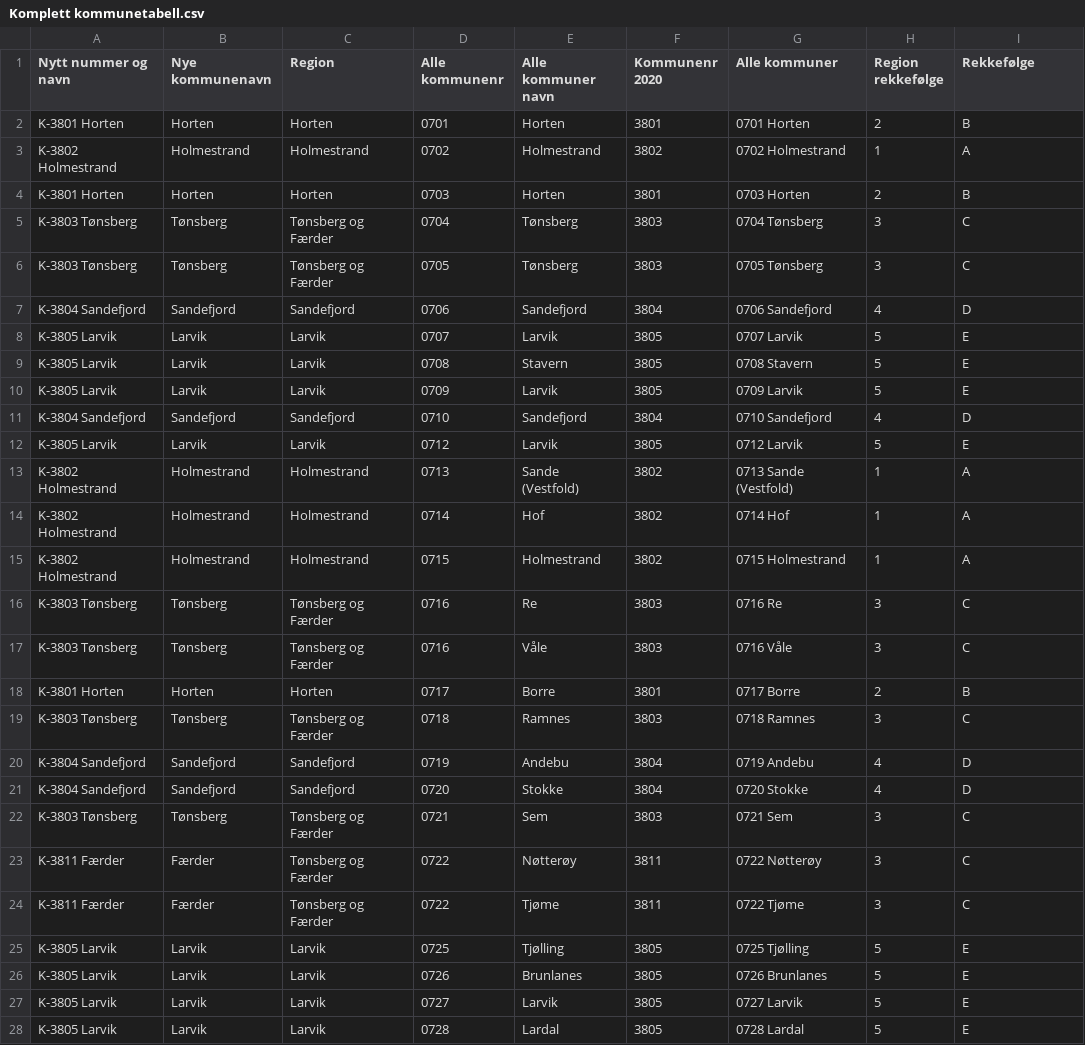
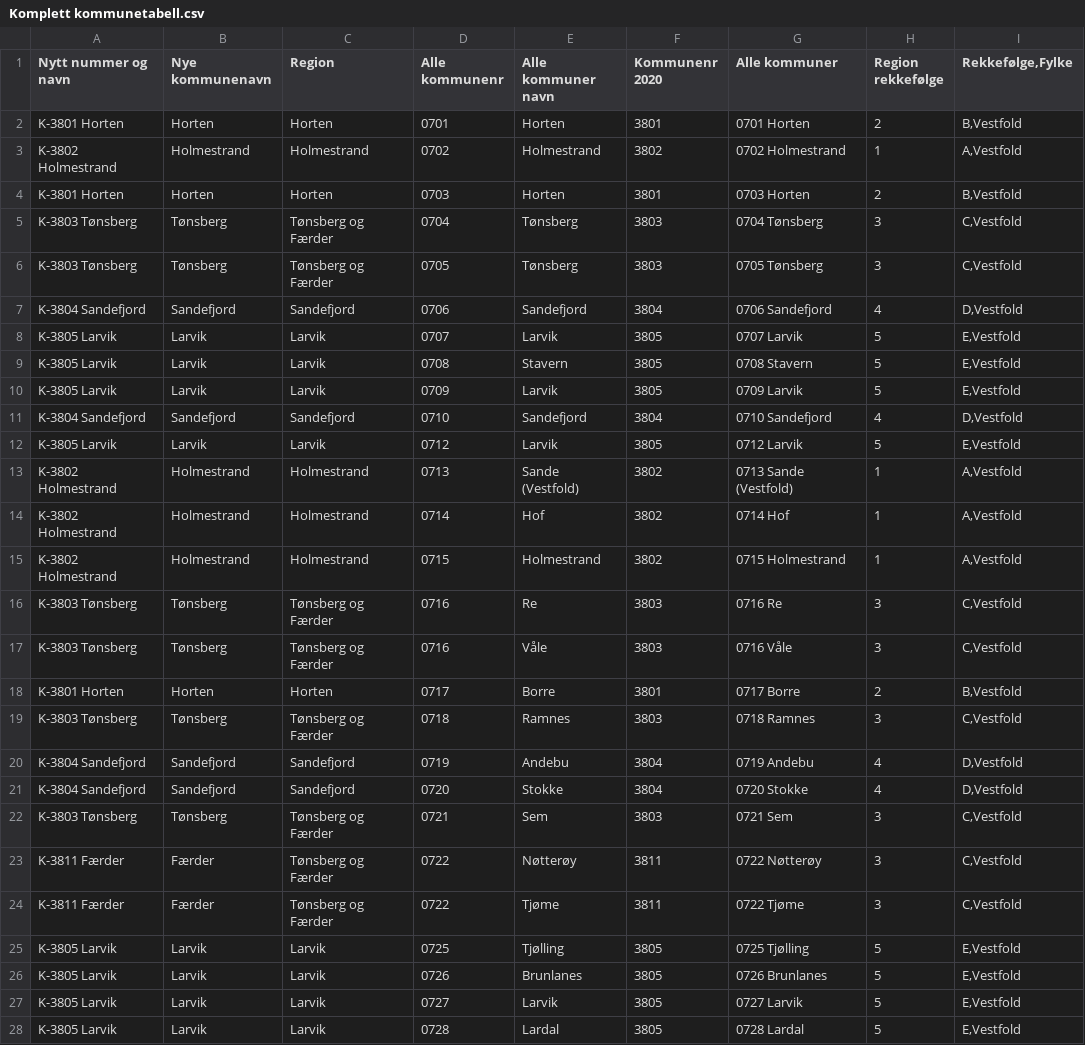
Before and after one commit to evensrii/VT_Pluss, a CSV file: Maler/Komplett kommunetabell.csv, drawn as a sheet; only a part is shown; the diff covers the shown part only.

Commit message:
Lagt til ny fylkestilhørighet i kommunetabeller

```diff
--- a/Maler/Komplett kommunetabell.csv
+++ b/Maler/Komplett kommunetabell.csv
@@ -1,28 +1,28 @@
-Nytt nummer og navn;Nye kommunenavn;Region;Alle kommunenr;Alle kommuner navn;Kommunenr 2020;Alle kommuner;Region rekkefølge;Rekkefølge
-K-3801 Horten;Horten;Horten;0701;Horten;3801;0701 Horten;2;B
-K-3802 Holmestrand;Holmestrand;Holmestrand;0702;Holmestrand;3802;0702 Holmestrand;1;A
-K-3801 Horten;Horten;Horten;0703;Horten;3801;0703 Horten;2;B
-K-3803 Tønsberg;Tønsberg;Tønsberg og Færder;0704;Tønsberg;3803;0704 Tønsberg;3;C
-K-3803 Tønsberg;Tønsberg;Tønsberg og Færder;0705;Tønsberg;3803;0705 Tønsberg;3;C
-K-3804 Sandefjord;Sandefjord;Sandefjord;0706;Sandefjord;3804;0706 Sandefjord;4;D
-K-3805 Larvik;Larvik;Larvik;0707;Larvik;3805;0707 Larvik;5;E
-K-3805 Larvik;Larvik;Larvik;0708;Stavern;3805;0708 Stavern;5;E
-K-3805 Larvik;Larvik;Larvik;0709;Larvik;3805;0709 Larvik;5;E
-K-3804 Sandefjord;Sandefjord;Sandefjord;0710;Sandefjord;3804;0710 Sandefjord;4;D
-K-3805 Larvik;Larvik;Larvik;0712;Larvik;3805;0712 Larvik;5;E
-K-3802 Holmestrand;Holmestrand;Holmestrand;0713;Sande (Vestfold);3802;0713 Sande (Vestfold);1;A
-K-3802 Holmestrand;Holmestrand;Holmestrand;0714;Hof;3802;0714 Hof;1;A
-K-3802 Holmestrand;Holmestrand;Holmestrand;0715;Holmestrand;3802;0715 Holmestrand;1;A
-K-3803 Tønsberg;Tønsberg;Tønsberg og Færder;0716;Re;3803;0716 Re;3;C
-K-3803 Tønsberg;Tønsberg;Tønsberg og Færder;0716;Våle;3803;0716 Våle;3;C
-K-3801 Horten;Horten;Horten;0717;Borre;3801;0717 Borre;2;B
-K-3803 Tønsberg;Tønsberg;Tønsberg og Færder;0718;Ramnes;3803;0718 Ramnes;3;C
-K-3804 Sandefjord;Sandefjord;Sandefjord;0719;Andebu;3804;0719 Andebu;4;D
-K-3804 Sandefjord;Sandefjord;Sandefjord;0720;Stokke;3804;0720 Stokke;4;D
-K-3803 Tønsberg;Tønsberg;Tønsberg og Færder;0721;Sem;3803;0721 Sem;3;C
-K-3811 Færder;Færder;Tønsberg og Færder;0722;Nøtterøy;3811;0722 Nøtterøy;3;C
-K-3811 Færder;Færder;Tønsberg og Færder;0722;Tjøme;3811;0722 Tjøme;3;C
-K-3805 Larvik;Larvik;Larvik;0725;Tjølling;3805;0725 Tjølling;5;E
-K-3805 Larvik;Larvik;Larvik;0726;Brunlanes;3805;0726 Brunlanes;5;E
-K-3805 Larvik;Larvik;Larvik;0727;Larvik;3805;0727 Larvik;5;E
-K-3805 Larvik;Larvik;Larvik;0728;Lardal;3805;0728 Lardal;5;E
+Nytt nummer og navn;Nye kommunenavn;Region;Alle kommunenr;Alle kommuner navn;Kommunenr 2020;Alle kommuner;Region rekkefølge;Rekkefølge,Fylke
+K-3801 Horten;Horten;Horten;0701;Horten;3801;0701 Horten;2;B,Vestfold
+K-3802 Holmestrand;Holmestrand;Holmestrand;0702;Holmestrand;3802;0702 Holmestrand;1;A,Vestfold
+K-3801 Horten;Horten;Horten;0703;Horten;3801;0703 Horten;2;B,Vestfold
+K-3803 Tønsberg;Tønsberg;Tønsberg og Færder;0704;Tønsberg;3803;0704 Tønsberg;3;C,Vestfold
+K-3803 Tønsberg;Tønsberg;Tønsberg og Færder;0705;Tønsberg;3803;0705 Tønsberg;3;C,Vestfold
+K-3804 Sandefjord;Sandefjord;Sandefjord;0706;Sandefjord;3804;0706 Sandefjord;4;D,Vestfold
+K-3805 Larvik;Larvik;Larvik;0707;Larvik;3805;0707 Larvik;5;E,Vestfold
+K-3805 Larvik;Larvik;Larvik;0708;Stavern;3805;0708 Stavern;5;E,Vestfold
+K-3805 Larvik;Larvik;Larvik;0709;Larvik;3805;0709 Larvik;5;E,Vestfold
+K-3804 Sandefjord;Sandefjord;Sandefjord;0710;Sandefjord;3804;0710 Sandefjord;4;D,Vestfold
+K-3805 Larvik;Larvik;Larvik;0712;Larvik;3805;0712 Larvik;5;E,Vestfold
+K-3802 Holmestrand;Holmestrand;Holmestrand;0713;Sande (Vestfold);3802;0713 Sande (Vestfold);1;A,Vestfold
+K-3802 Holmestrand;Holmestrand;Holmestrand;0714;Hof;3802;0714 Hof;1;A,Vestfold
+K-3802 Holmestrand;Holmestrand;Holmestrand;0715;Holmestrand;3802;0715 Holmestrand;1;A,Vestfold
+K-3803 Tønsberg;Tønsberg;Tønsberg og Færder;0716;Re;3803;0716 Re;3;C,Vestfold
+K-3803 Tønsberg;Tønsberg;Tønsberg og Færder;0716;Våle;3803;0716 Våle;3;C,Vestfold
+K-3801 Horten;Horten;Horten;0717;Borre;3801;0717 Borre;2;B,Vestfold
+K-3803 Tønsberg;Tønsberg;Tønsberg og Færder;0718;Ramnes;3803;0718 Ramnes;3;C,Vestfold
+K-3804 Sandefjord;Sandefjord;Sandefjord;0719;Andebu;3804;0719 Andebu;4;D,Vestfold
+K-3804 Sandefjord;Sandefjord;Sandefjord;0720;Stokke;3804;0720 Stokke;4;D,Vestfold
+K-3803 Tønsberg;Tønsberg;Tønsberg og Færder;0721;Sem;3803;0721 Sem;3;C,Vestfold
+K-3811 Færder;Færder;Tønsberg og Færder;0722;Nøtterøy;3811;0722 Nøtterøy;3;C,Vestfold
+K-3811 Færder;Færder;Tønsberg og Færder;0722;Tjøme;3811;0722 Tjøme;3;C,Vestfold
+K-3805 Larvik;Larvik;Larvik;0725;Tjølling;3805;0725 Tjølling;5;E,Vestfold
+K-3805 Larvik;Larvik;Larvik;0726;Brunlanes;3805;0726 Brunlanes;5;E,Vestfold
+K-3805 Larvik;Larvik;Larvik;0727;Larvik;3805;0727 Larvik;5;E,Vestfold
+K-3805 Larvik;Larvik;Larvik;0728;Lardal;3805;0728 Lardal;5;E,Vestfold
```
Also changed, not shown: 42 edited cells elsewhere in this file, Maler/kommuner_før_og_etter_2020.csv, 1 other file.
